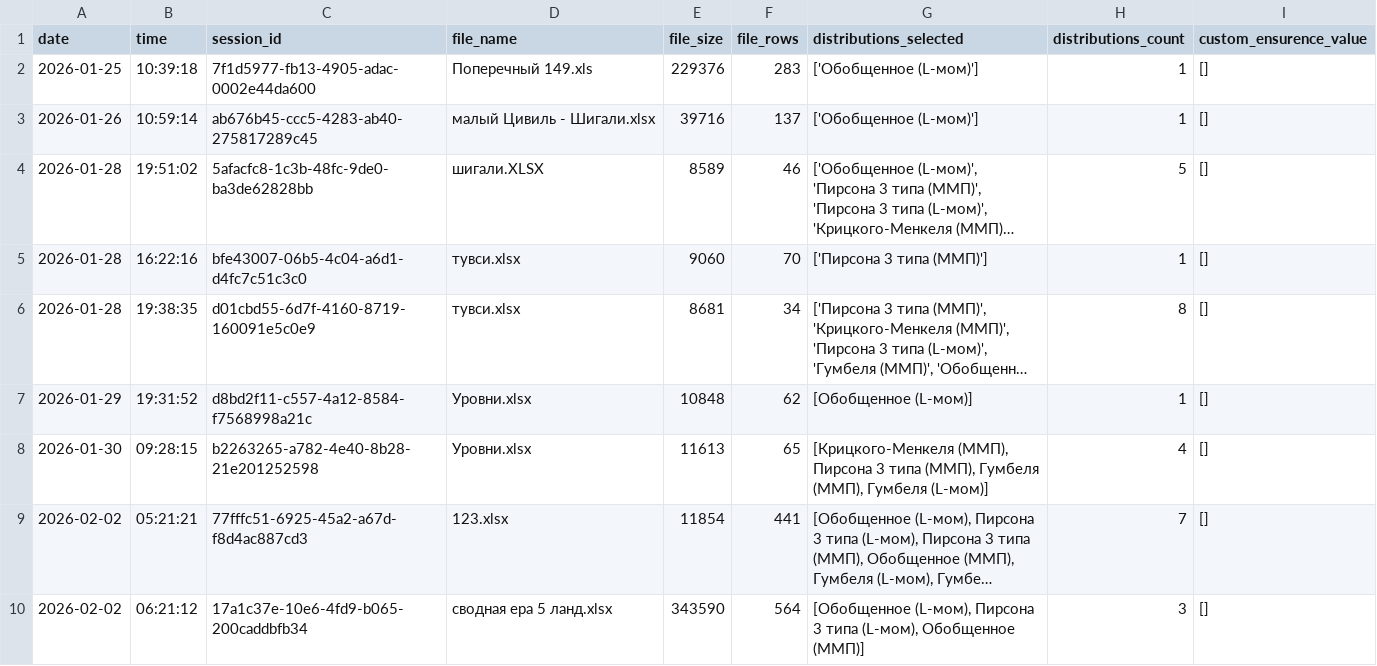
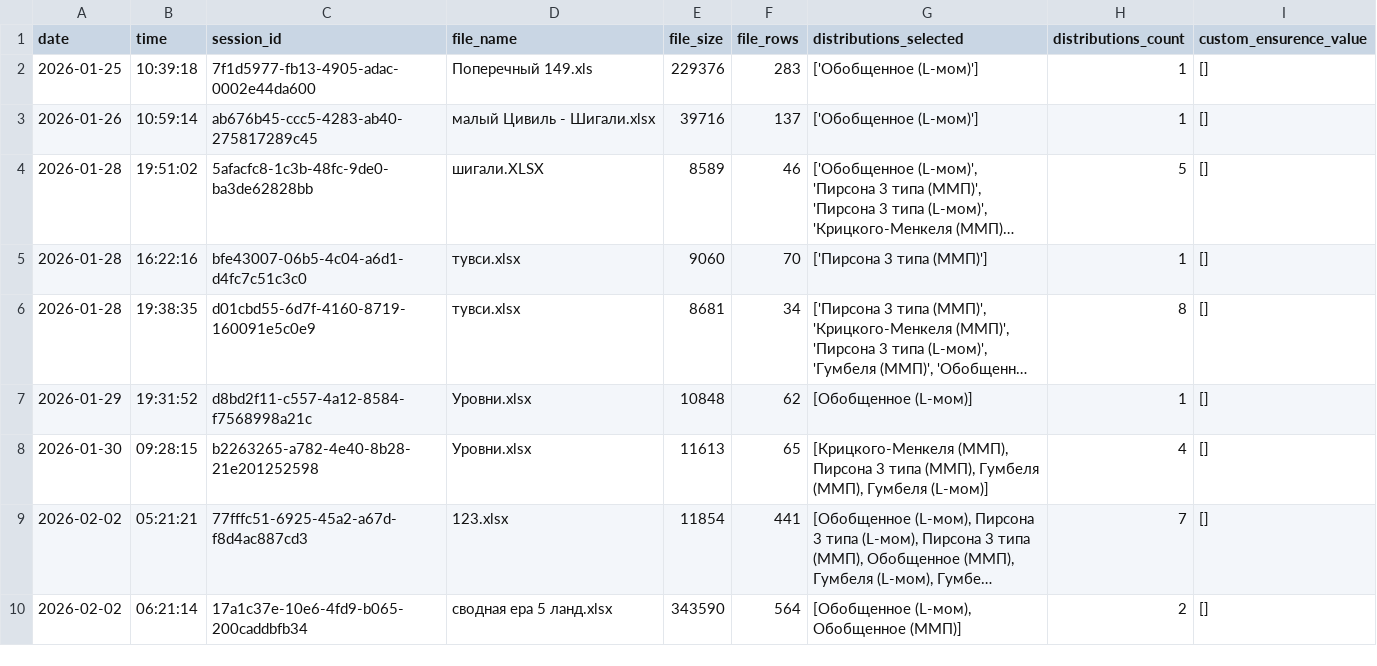
Before and after one commit to IliaKurdukov/the_security_curves, a CSV file: analytics.csv, drawn as a sheet; long unchanged cells end in …; the diff names each change by its address in the sheet, - before the commit and + after, or states it on an @@ line.

Commit message:
Update analytics: 2026-02-02 06:21

```diff
--- a/analytics.csv
+++ b/analytics.csv
-B10 (time): 06:21:12
+B10 (time): 06:21:14
-G10 (distributions_selected): [Обобщенное (L-мом), Пирсона 3 типа (L-мом), Обобщенное (ММП)]
+G10 (distributions_selected): [Обобщенное (L-мом), Обобщенное (ММП)]
-H10 (distributions_count): 3
+H10 (distributions_count): 2
```
